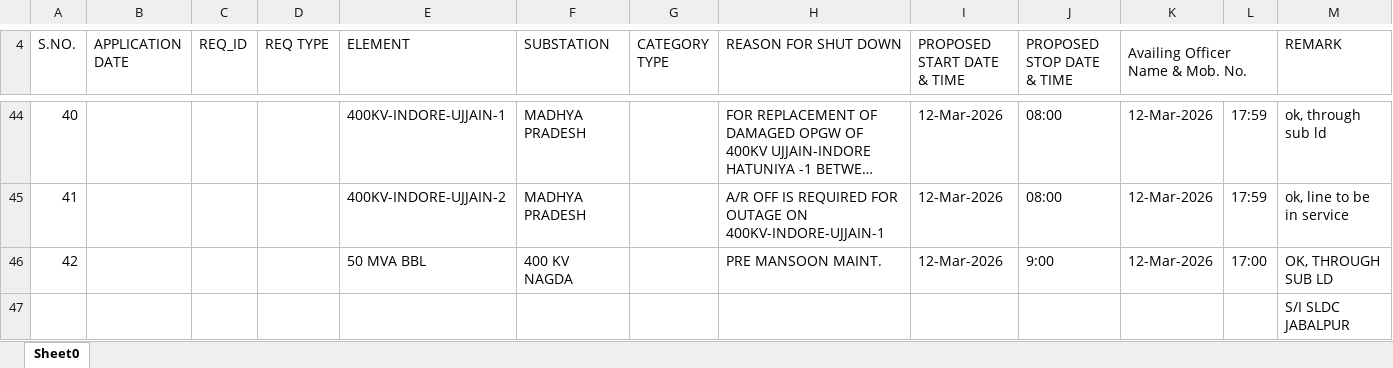
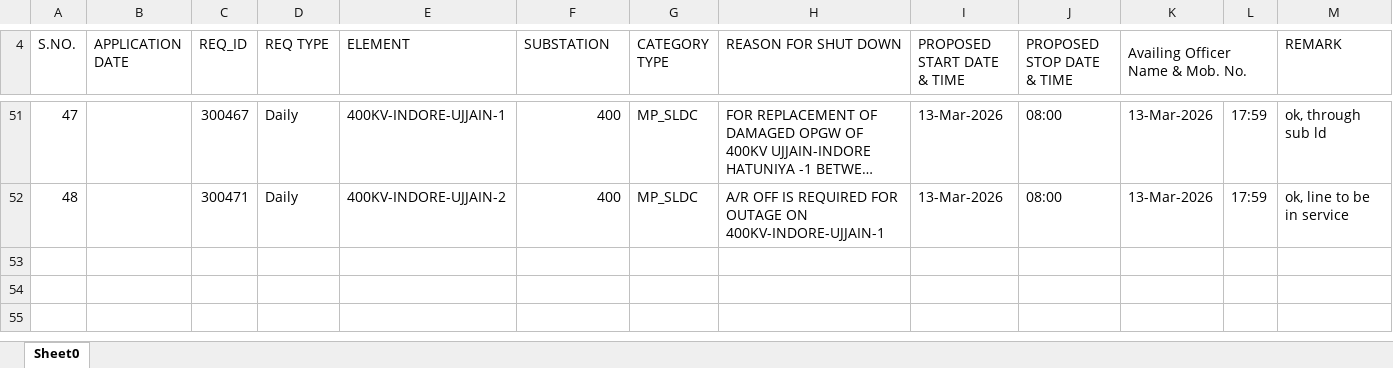
Before and after one commit to SLDCMP/shutdown, an Excel workbook: 1.xlsx, sheet Sheet0, drawn as a sheet; only a part is shown, gaps mark what is left out; long unchanged cells end in …; values as stored, in another font and other column widths than the file's, no cell formats; charts and pictures not drawn; removed rows and columns are numbered as before the commit, all else as after; the diff covers the shown part only; the diff names each change by its address in the sheet, - before the commit and + after, or states it on an @@ line.

```diff
--- a/1.xlsx (sheet Sheet0)
+++ b/1.xlsx (sheet Sheet0)
@@ column A (S.NO.) renumbered between rows 6 and 52 @@
-C51 (REQ_ID): (empty)
+C51 (REQ_ID): 300467
-D51:D52 (REQ TYPE): (empty)
+D51:D52 (REQ TYPE): Daily
-F51:F52 (SUBSTATION): MADHYA PRADESH
+F51:F52 (SUBSTATION): 400
-G51:G52 (CATEGORY TYPE): (empty)
+G51:G52 (CATEGORY TYPE): MP_SLDC
-I51:I52 (PROPOSED START DATE & TIME): 12-Mar-2026
+I51:I52 (PROPOSED START DATE & TIME): 13-Mar-2026
-K51:K52 (Availing Officer Name & Mob. No.): 12-Mar-2026
+K51:K52 (Availing Officer Name & Mob. No.): 13-Mar-2026
-C52 (REQ_ID): (empty)
+C52 (REQ_ID): 300471
-row 46: 42 |  |  |  | 50 MVA BBL | 400 KV NAGDA |  | PRE MANSOON MAINT. | 12-Mar-2026 | 9:00 | 12-Mar-2026 | 17:00 | OK, THROUGH SUB LD
-row 47:  |  |  |  |  |  |  |  |  |  |  |  | S/I SLDC JABALPUR
```
Also changed, not shown: 29 added rows, 22 removed rows and 52 edited cells elsewhere in this sheet, cell formats, charts or pictures.
